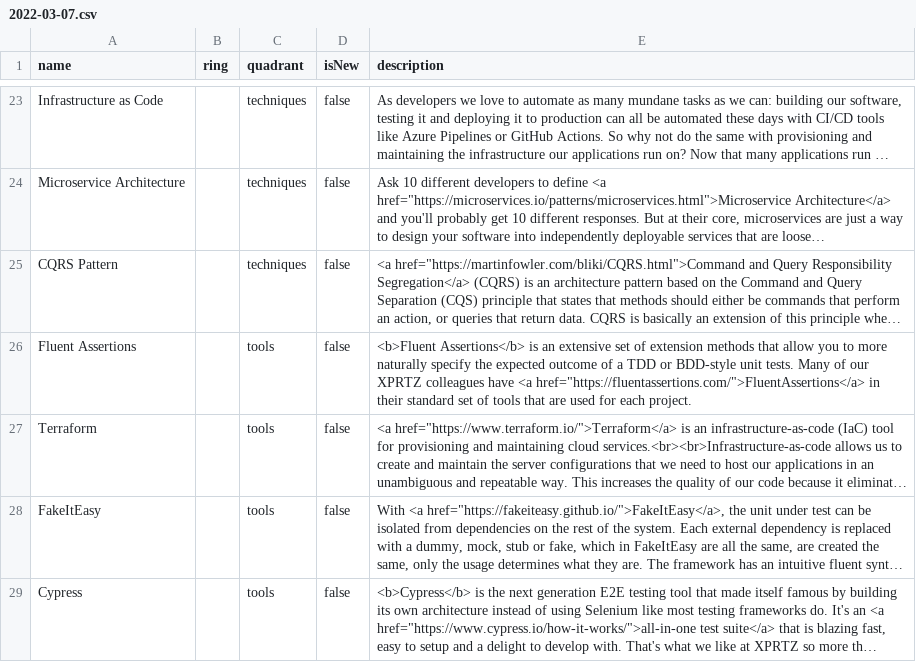
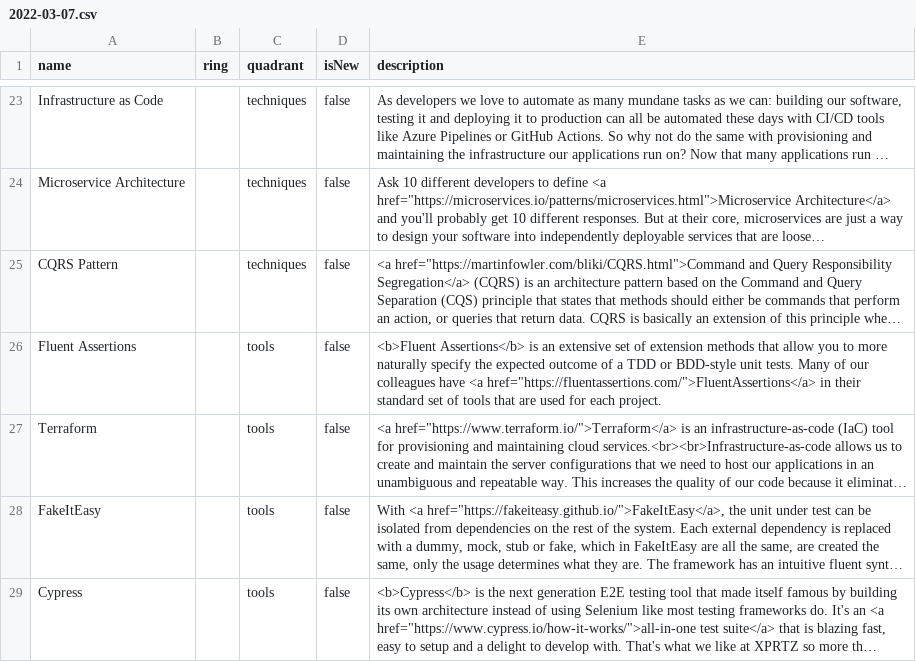
Before and after one commit to Ordina-MTech/Technology-Radar, a CSV file: 2022-03-07.csv, drawn as a sheet; only a part is shown, gaps mark what is left out; long unchanged cells end in …; the diff names each change by its address in the sheet, - before the commit and + after, or states it on an @@ line.

Commit message:
Removed branding

```diff
--- a/2022-03-07.csv
+++ b/2022-03-07.csv
-E26 (description): …of our XPRTZ colleagues have…
+E26 (description): …of our colleagues have…
```
